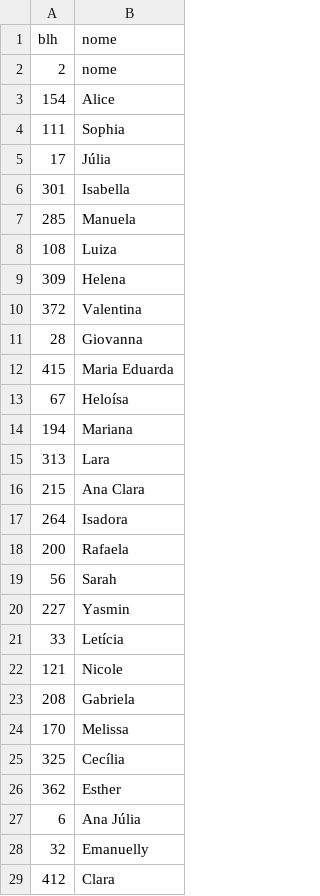
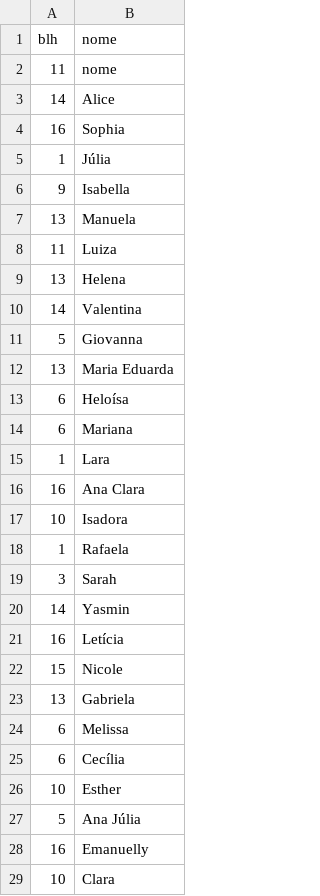
Before and after one commit to wbfreitas/fiap-datalake, a CSV file: csv-data/doadoras-blhs.csv, drawn as a sheet; only a part is shown; the diff covers the shown part only.

```diff
--- a/csv-data/doadoras-blhs.csv
+++ b/csv-data/doadoras-blhs.csv
@@ -1,29 +1,29 @@
 "blh","nome"
-2,"nome"
-154,"Alice"
-111,"Sophia"
-17,"Júlia"
-301,"Isabella"
-285,"Manuela"
-108,"Luiza"
-309,"Helena"
-372,"Valentina"
-28,"Giovanna"
-415,"Maria Eduarda"
-67,"Heloísa"
-194,"Mariana"
-313,"Lara"
-215,"Ana Clara"
-264,"Isadora"
-200,"Rafaela"
-56,"Sarah"
-227,"Yasmin"
-33,"Letícia"
-121,"Nicole"
-208,"Gabriela"
-170,"Melissa"
-325,"Cecília"
-362,"Esther"
-6,"Ana Júlia"
-32,"Emanuelly"
-412,"Clara"
+11,"nome"
+14,"Alice"
+16,"Sophia"
+1,"Júlia"
+9,"Isabella"
+13,"Manuela"
+11,"Luiza"
+13,"Helena"
+14,"Valentina"
+5,"Giovanna"
+13,"Maria Eduarda"
+6,"Heloísa"
+6,"Mariana"
+1,"Lara"
+16,"Ana Clara"
+10,"Isadora"
+1,"Rafaela"
+3,"Sarah"
+14,"Yasmin"
+16,"Letícia"
+15,"Nicole"
+13,"Gabriela"
+6,"Melissa"
+6,"Cecília"
+10,"Esther"
+5,"Ana Júlia"
+16,"Emanuelly"
+10,"Clara"
```
Also changed, not shown: 62 edited cells elsewhere in this file, csv-data/doadoras-estados.csv, csv-data/donatarias-blhs.csv, 4 other files.
